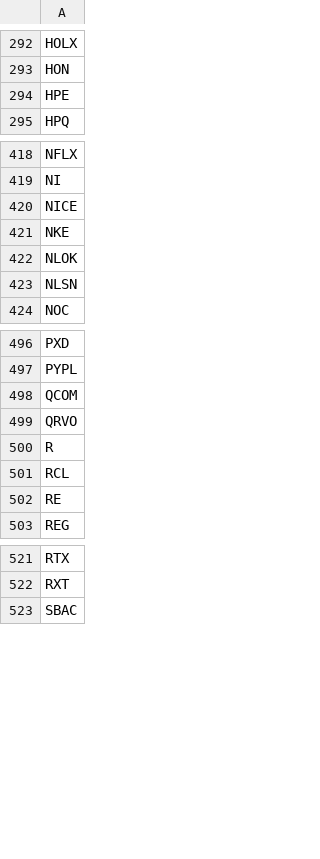
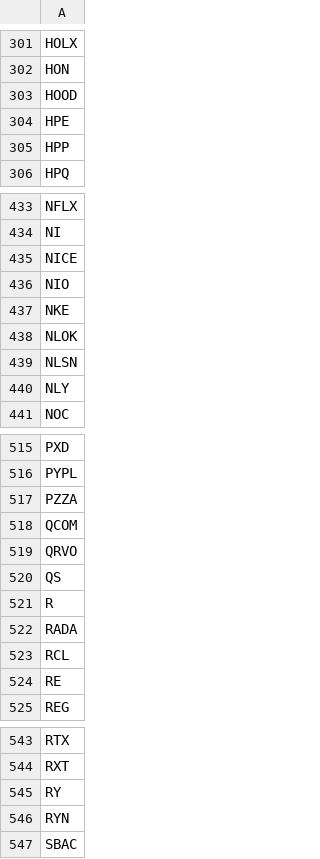
Before and after one commit to salylgw/gammath_spot, a CSV file: watch_list.csv, drawn as a sheet; only a part is shown, gaps mark what is left out; the diff covers the shown part only.

```diff
--- a/watch_list.csv
+++ b/watch_list.csv
@@ -293,3 +302,5 @@ HOLX
 HON
+HOOD
 HPE
+HPP
 HPQ
@@ -420,2 +435,3 @@ NI
 NICE
+NIO
 NKE
@@ -423,2 +439,3 @@ NLOK
 NLSN
+NLY
 NOC
@@ -497,5 +516,8 @@ PXD
 PYPL
+PZZA
 QCOM
 QRVO
+QS
 R
+RADA
 RCL
@@ -522,2 +544,4 @@ RTX
 RXT
+RY
+RYN
 SBAC
```
Also changed, not shown: 20 added rows elsewhere in this file, SP500_SEC_PES.csv, SP500_list.csv, 6 other files.
